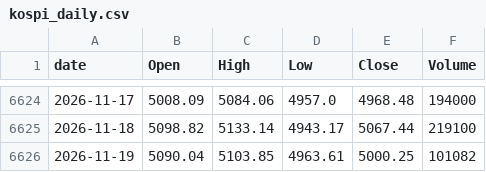
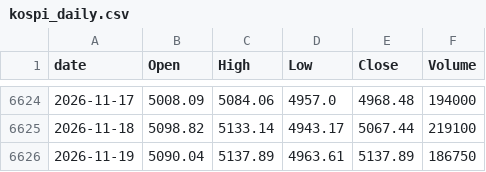
Before and after one commit to lifeisgreathehe-cyber/kospi-data, a CSV file: data/kospi_daily.csv, drawn as a sheet; only a part is shown, gaps mark what is left out.

```diff
--- a/data/kospi_daily.csv
+++ b/data/kospi_daily.csv
@@ -6625,2 +6625,2 @@ date,Open,High,Low,Close,Volume
 2026-11-18,5098.82,5133.14,4943.17,5067.44,219100
-2026-11-19,5090.04,5103.85,4963.61,5000.25,101082
+2026-11-19,5090.04,5137.89,4963.61,5137.89,186750
```
Also changed, not shown: data/kosdaq_daily.csv.
